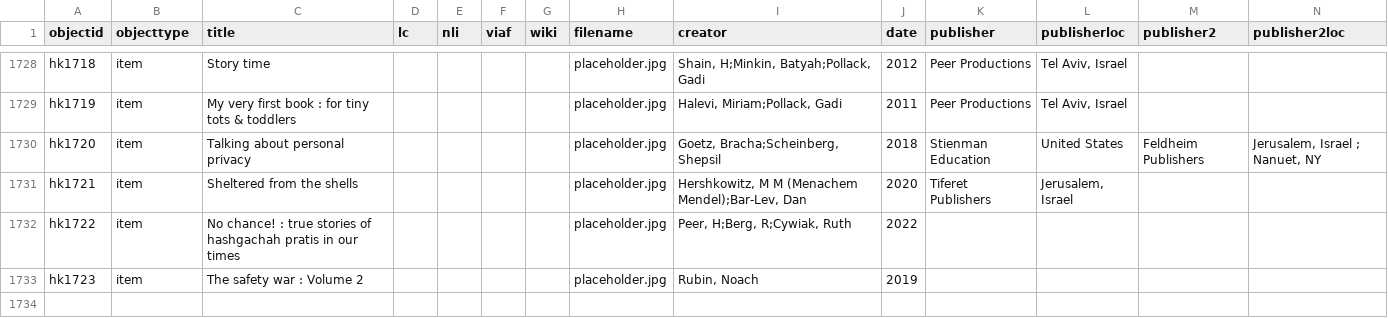
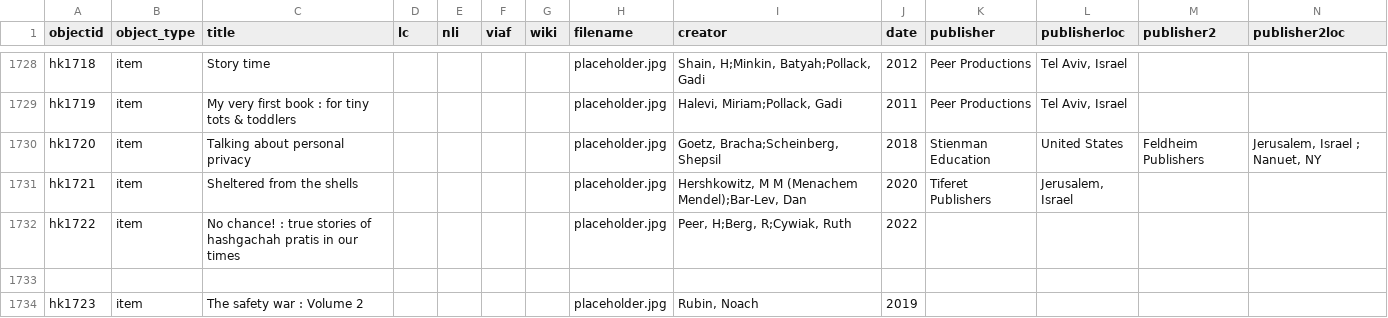
Before and after one commit to DainyBernstein/haredi-kidlit-db, a CSV file: _data/allobjects.csv, drawn as a sheet; only a part is shown, gaps mark what is left out; rows hold the shown columns only; the diff names each change by its address in the sheet, - before the commit and + after, or states it on an @@ line.

Commit message:
Update allobjects.csv
updated object_type header to actually match what it is across the rest of the files

```diff
--- a/_data/allobjects.csv
+++ b/_data/allobjects.csv
-B1: objecttype
+B1: object_type
+row 1733: (empty)
```
